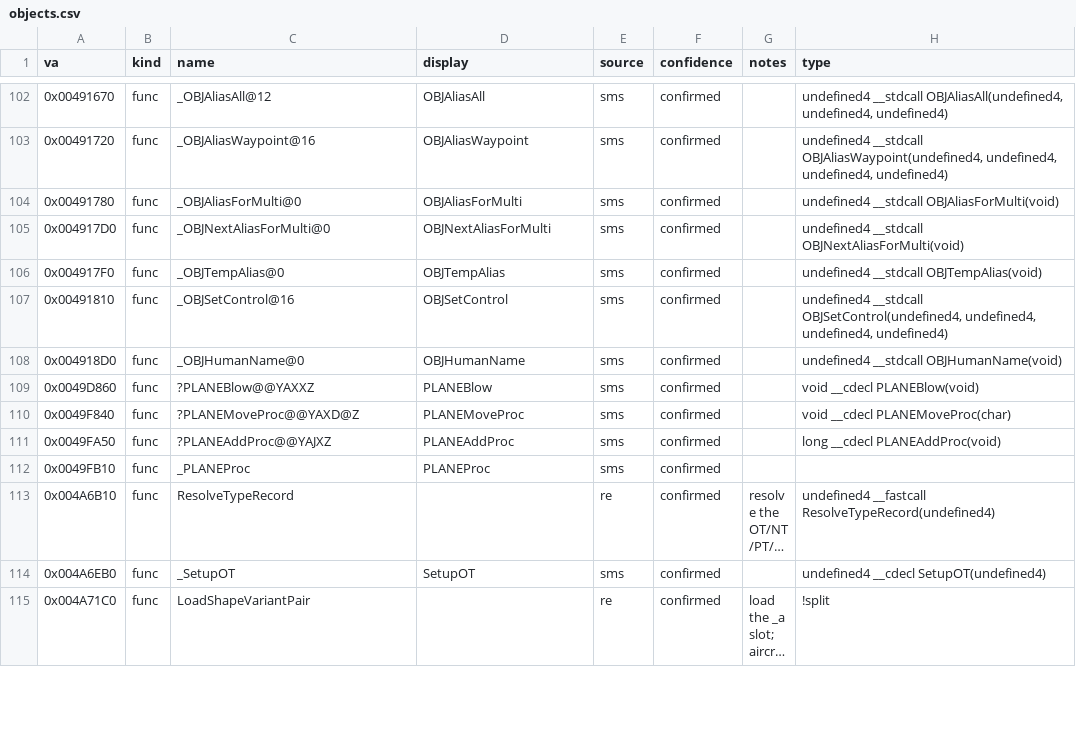
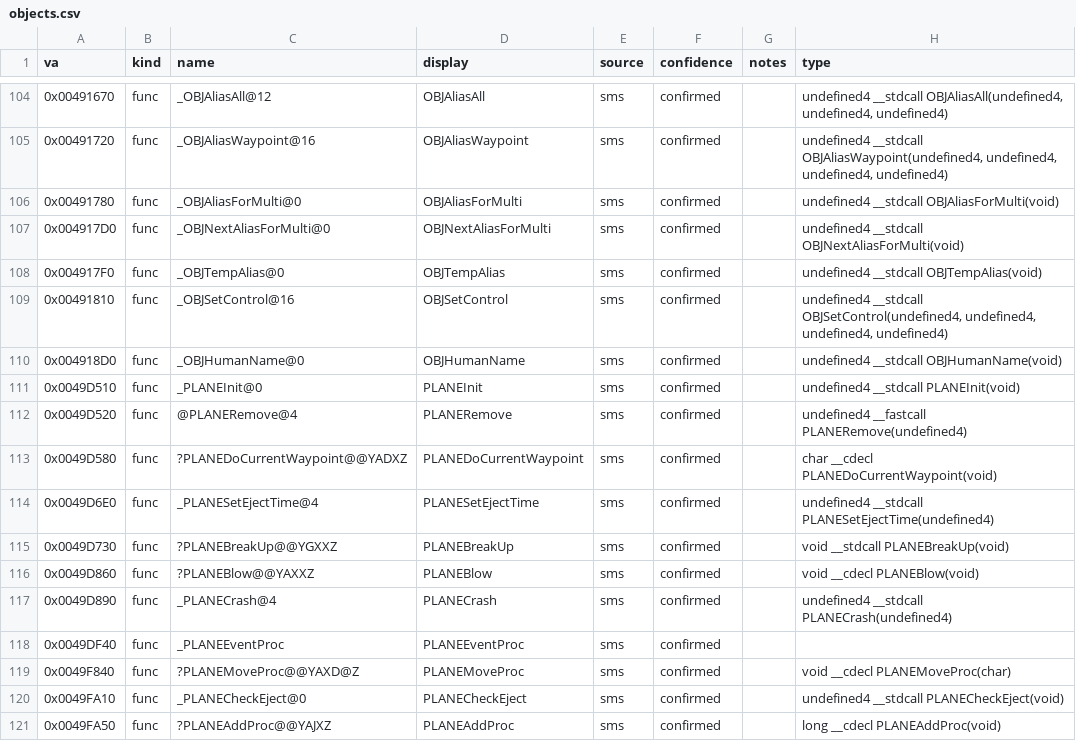
Before and after one commit to jomkz/fighters-codex, a CSV file: db/symbols/objects.csv, drawn as a sheet; only a part is shown, gaps mark what is left out; the shorter side is filled out with more unchanged rows; long unchanged cells end in …; the diff covers the shown part only; the diff names each change by its address in the sheet, - before the commit and + after, or states it on an @@ line.

Commit message:
re: batch #482 — objects/startup/network claims + vendored waivers (#532)
* re(objects): claim the PLANE*/GV* object procs (#482)

15 aircraft-class (PLANE*) + 2 ground-vehicle (GV*) procs the objects
subsystem already owned (40 PLANE rows incl _PLANEProc): the class event
dispatchers (_PLANEEventProc 5.9KB, _GVEventProc), crash/breakup/eject,
fuel/throttle/state helpers. Documented in objects.md.

* re(startup): claim the Win32 application bootstrap (#482)

MainWndproc, InitApplication, Create/StartGameThread, EndGame,
DisplayCopyright, doConfigurationScreen — the WinMain shell startup
already documents (_WinMain/_WinMainCRTStartup). Explicit VA rows in the
0x476xxx region, like _WinMain itself. Documented in startup.md.

* re(network): claim NETIsAddrLocal, NETProcessEvent, _SER_Read (#482)

Three transport leaves (NET_*/SER = serial, both network per the
subsystem's NET/SER/UDP/MP scope). Documented in network.md.

* re(db): waive vendored libjpeg + lzwlib units (#482)

Per John's call: 5 IJG libjpeg leaves (jdiv_round_up/jcopy_*/jzero_far)
and 7 lzwlib LIB-codec leaves (LibRead/LibSeek/LibFileExists...) are
statically-linked third-party code, not first-party reconstruction.
Carried as source=waiver (identity in the note), which clears them from
the #482 ratchet without counting vendored code as reconstructed. Notes
added to video-decode.md and memory-resource.md.

* re(db): lower the #482 ratchet for the batch

FA.EXE named_unclaimed 250 -> 211, unclaimed 636 -> 597 (objects 17,
startup 7, network 3 claimed; video 5 + memory-resource 7 waived).
Regenerated matrix + registry.

```diff
--- a/db/symbols/objects.csv
+++ b/db/symbols/objects.csv
+row 111: 0x0049D510 | func | _PLANEInit@0 | PLANEInit | sms | confirmed |  | undefined4 __stdcall PLANEInit(void)
+row 112: 0x0049D520 | func | @PLANERemove@4 | PLANERemove | sms | confirmed |  | undefined4 __fastcall PLANERemove(undefined4)
+row 113: 0x0049D580 | func | ?PLANEDoCurrentWaypoint@@YADXZ | PLANEDoCurrentWaypoint | sms | confirmed |  | char __cdecl PLANEDoCurrentWaypoint(void)
+row 114: 0x0049D6E0 | func | _PLANESetEjectTime@4 | PLANESetEjectTime | sms | confirmed |  | undefined4 __stdcall PLANESetEjectTime(undefined4)
+row 115: 0x0049D730 | func | ?PLANEBreakUp@@YGXXZ | PLANEBreakUp | sms | confirmed |  | void __stdcall PLANEBreakUp(void)
+row 117: 0x0049D890 | func | _PLANECrash@4 | PLANECrash | sms | confirmed |  | undefined4 __stdcall PLANECrash(undefined4)
+row 118: 0x0049DF40 | func | _PLANEEventProc | PLANEEventProc | sms | confirmed
+row 120: 0x0049FA10 | func | _PLANECheckEject@0 | PLANECheckEject | sms | confirmed |  | undefined4 __stdcall PLANECheckEject(void)
```
Also changed, not shown: 9 added rows elsewhere in this file, db/coverage-baseline.csv, db/symbols/memory-resource.csv, 13 other files.
